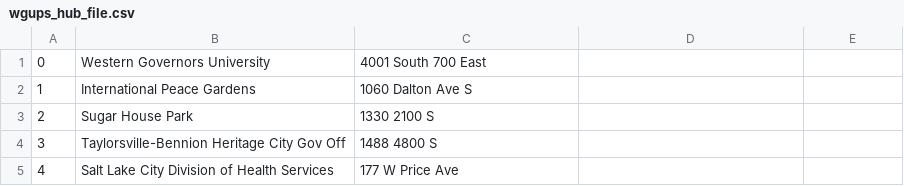
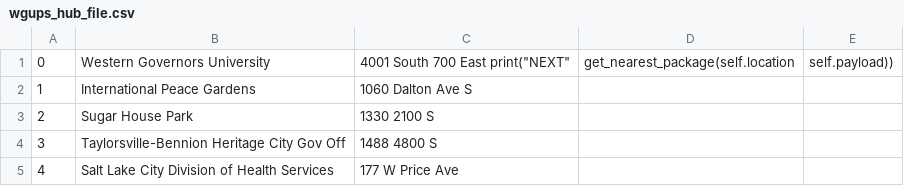
Before and after one commit to andynullwong/package_delivery_optimizer, a CSV file: data/wgups_hub_file.csv, drawn as a sheet; only a part is shown.

```diff
--- a/data/wgups_hub_file.csv
+++ b/data/wgups_hub_file.csv
@@ -1,2 +1,2 @@
-0,Western Governors University,4001 South 700 East
+0,Western Governors University,4001 South 700 East        print("NEXT", get_nearest_package(self.location, self.payload))
 1,International Peace Gardens,1060 Dalton Ave S
```
Also changed, not shown: 4 other files.
